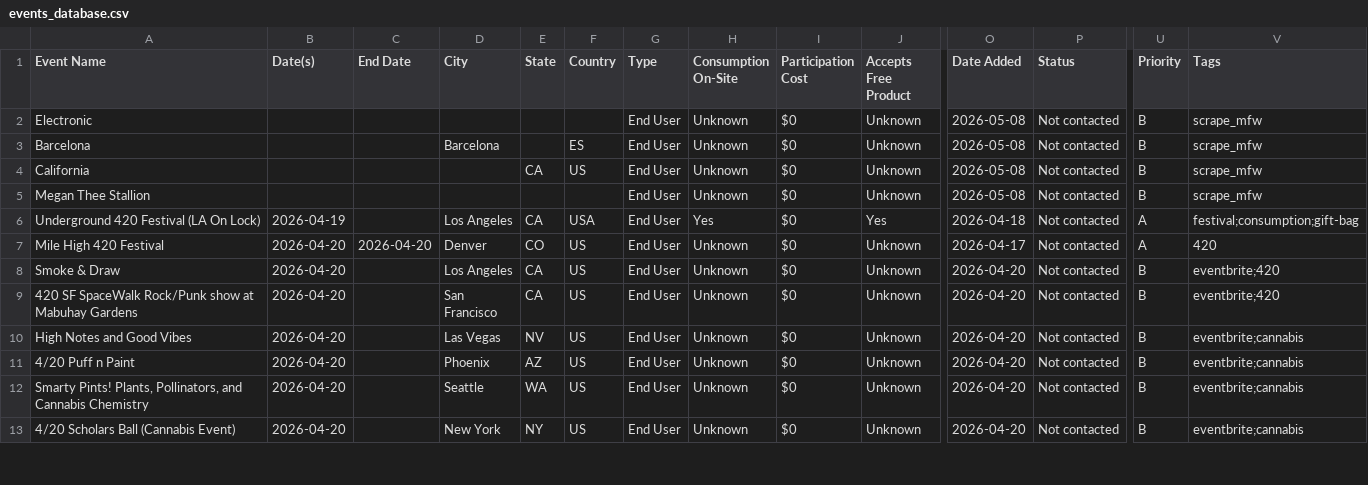
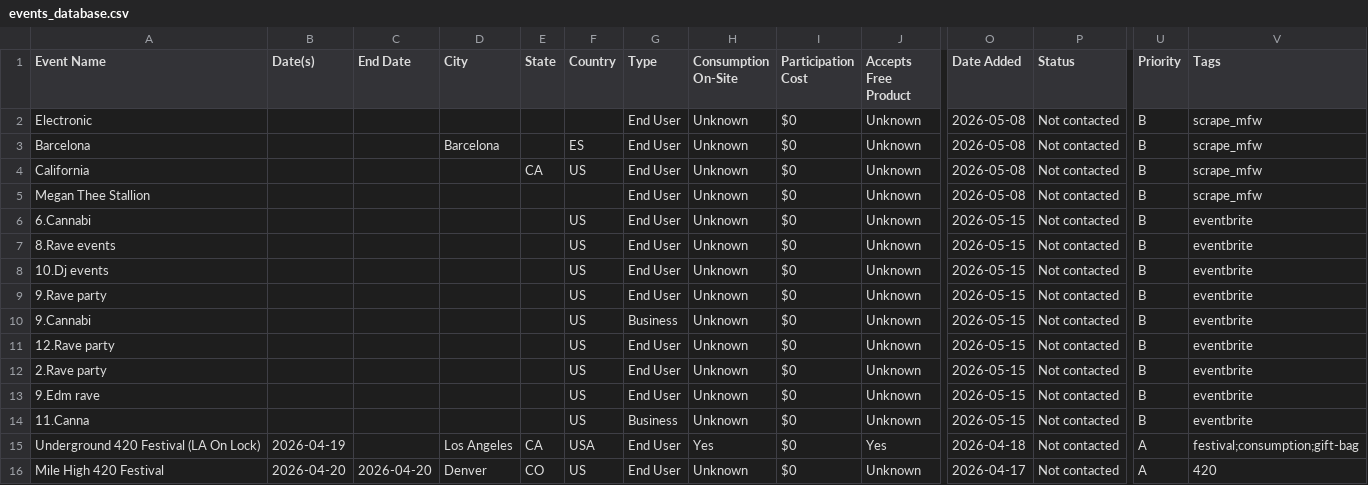
Before and after one commit to kshoor2024/kp-events-calendar, a CSV file: data/events_database.csv, drawn as a sheet; only a part is shown, gaps mark what is left out; the shorter side is filled out with more unchanged rows; rows hold the shown columns only; the diff names each change by its address in the sheet, - before the commit and + after, or states it on an @@ line.

```diff
--- a/data/events_database.csv
+++ b/data/events_database.csv
+row 6: 6.Cannabi |  |  |  |  | US | End User | Unknown | $0 | Unknown | 2026-05-15 | Not contacted | B | eventbrite
+row 7: 8.Rave events |  |  |  |  | US | End User | Unknown | $0 | Unknown | 2026-05-15 | Not contacted | B | eventbrite
+row 8: 10.Dj events |  |  |  |  | US | End User | Unknown | $0 | Unknown | 2026-05-15 | Not contacted | B | eventbrite
+row 9: 9.Rave party |  |  |  |  | US | End User | Unknown | $0 | Unknown | 2026-05-15 | Not contacted | B | eventbrite
+row 10: 9.Cannabi |  |  |  |  | US | Business | Unknown | $0 | Unknown | 2026-05-15 | Not contacted | B | eventbrite
+row 11: 12.Rave party |  |  |  |  | US | End User | Unknown | $0 | Unknown | 2026-05-15 | Not contacted | B | eventbrite
+row 12: 2.Rave party |  |  |  |  | US | End User | Unknown | $0 | Unknown | 2026-05-15 | Not contacted | B | eventbrite
+row 13: 9.Edm rave |  |  |  |  | US | End User | Unknown | $0 | Unknown | 2026-05-15 | Not contacted | B | eventbrite
+row 14: 11.Canna |  |  |  |  | US | Business | Unknown | $0 | Unknown | 2026-05-15 | Not contacted | B | eventbrite
```
Also changed, not shown: 2 other files.
